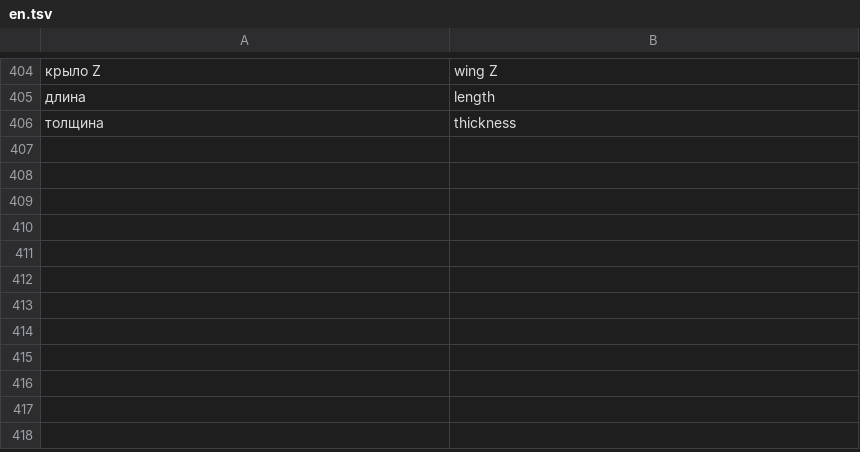
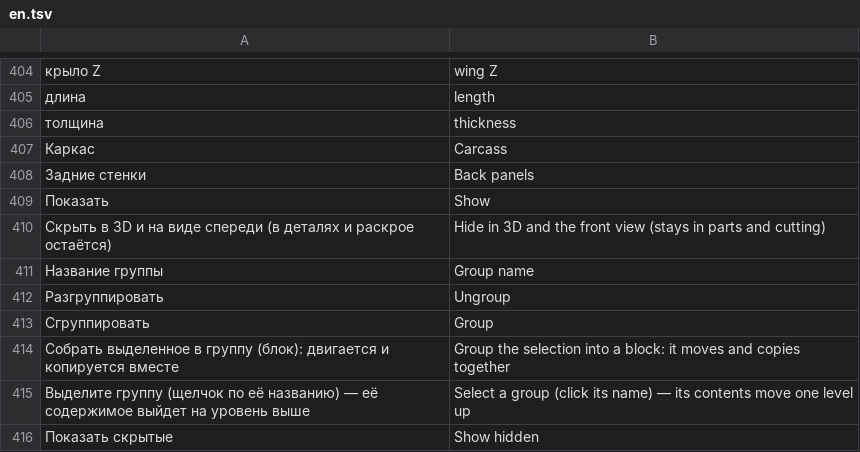
Before and after one commit to shoman4eg/dowelcraft, a TSV file: apps/gui/src/i18n/en.tsv, drawn as a sheet; only a part is shown, gaps mark what is left out; the diff names each change by its address in the sheet, - before the commit and + after, or states it on an @@ line.

Commit message:
feat: model structure: tree by nesting (cabinet groups by role, blocks), eye toggle to hide/show, group/ungroup/rename, full width; test; help

```diff
--- a/apps/gui/src/i18n/en.tsv
+++ b/apps/gui/src/i18n/en.tsv
+row 407: Каркас | Carcass
+row 408: Задние стенки | Back panels
+row 409: Показать | Show
+row 410: Скрыть в 3D и на виде спереди (в деталях и раскрое остаётся) | Hide in 3D and the front view (stays in parts and cutting)
+row 411: Название группы | Group name
+row 412: Разгруппировать | Ungroup
+row 413: Сгруппировать | Group
+row 414: Собрать выделенное в группу (блок): двигается и копируется вместе | Group the selection into a block: it moves and copies together
+row 415: Выделите группу (щелчок по её названию) — её содержимое выйдет на уровень выше | Select a group (click its name) — its contents move one level up
+row 416: Показать скрытые | Show hidden
```
Also changed, not shown: 5 other files.
